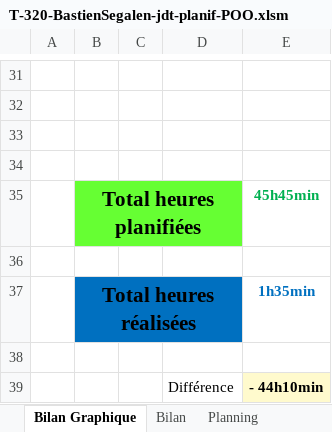
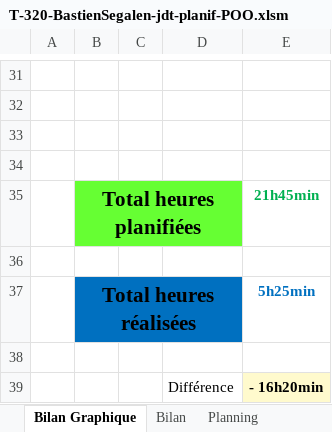
Before and after one commit to po77qxd/bastien-shoot-me-up, an Excel workbook: T-320-BastienSegalen-jdt-planif-POO.xlsm, sheet Bilan Graphique, drawn as a sheet; only a part is shown, gaps mark what is left out; values as stored, in another font and other column widths than the file's, no borders; charts and pictures not drawn; 1 other sheet too large or unreadable and not compared; the diff names each change by its address in the sheet, - before the commit and + after, or states it on an @@ line.

```diff
--- a/T-320-BastienSegalen-jdt-planif-POO.xlsm (sheet Bilan Graphique)
+++ b/T-320-BastienSegalen-jdt-planif-POO.xlsm (sheet Bilan Graphique)
-E35: 45h45min
+E35: 21h45min
-E37: 1h35min
+E37: 5h25min
-E39: - 44h10min
+E39: - 16h20min
```
Also changed, not shown: sheet Journal, formulas that keep their value, charts or pictures, 29 other files.
